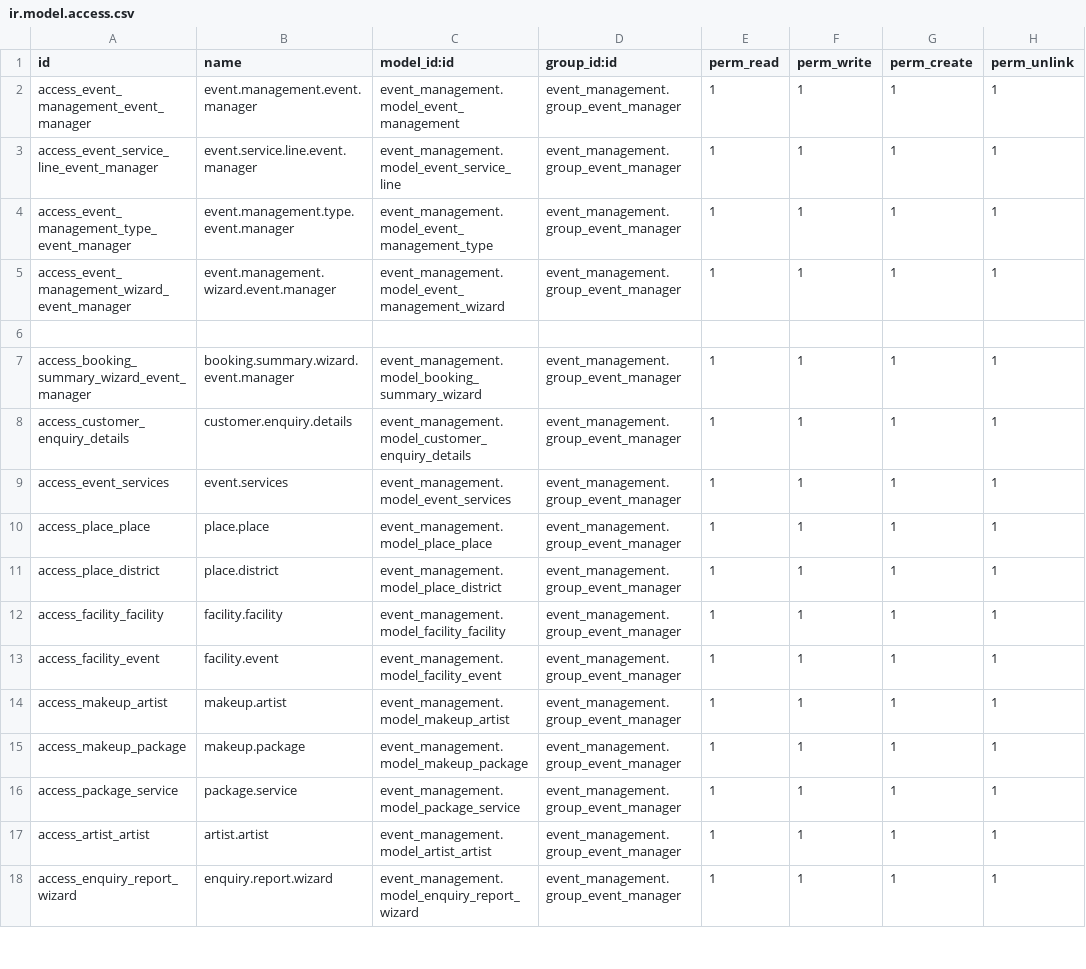
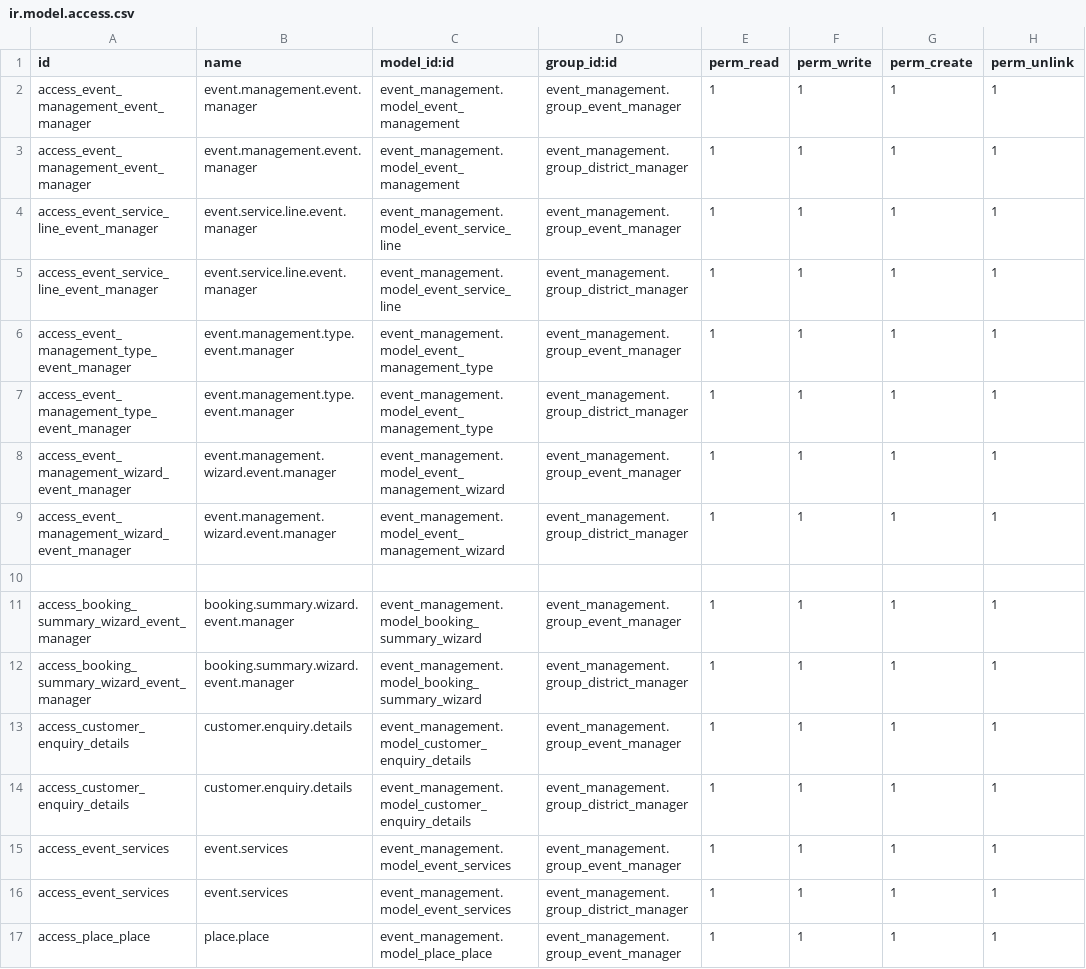
Before and after one commit to HARSHA-REJU/Event_Management, a CSV file: event_management/security/ir.model.access.csv, drawn as a sheet; only a part is shown; the shorter side is filled out with more unchanged rows; the diff covers the shown part only.

```diff
--- a/event_management/security/ir.model.access.csv
+++ b/event_management/security/ir.model.access.csv
@@ -2,9 +2,16 @@ id,name,model_id:id,group_id:id,perm_read,perm_write,perm_create,perm_unlink
 access_event_management_event_manager,event.management.event.manager,event_management.model_event_management,event_management.group_event_manager,1,1,1,1
+access_event_management_event_manager,event.management.event.manager,event_management.model_event_management,event_management.group_district_manager,1,1,1,1
 access_event_service_line_event_manager,event.service.line.event.manager,event_management.model_event_service_line,event_management.group_event_manager,1,1,1,1
+access_event_service_line_event_manager,event.service.line.event.manager,event_management.model_event_service_line,event_management.group_district_manager,1,1,1,1
 access_event_management_type_event_manager,event.management.type.event.manager,event_management.model_event_management_type,event_management.group_event_manager,1,1,1,1
+access_event_management_type_event_manager,event.management.type.event.manager,event_management.model_event_management_type,event_management.group_district_manager,1,1,1,1
 access_event_management_wizard_event_manager,event.management.wizard.event.manager,event_management.model_event_management_wizard,event_management.group_event_manager,1,1,1,1
+access_event_management_wizard_event_manager,event.management.wizard.event.manager,event_management.model_event_management_wizard,event_management.group_district_manager,1,1,1,1
 
 access_booking_summary_wizard_event_manager,booking.summary.wizard.event.manager,event_management.model_booking_summary_wizard,event_management.group_event_manager,1,1,1,1
+access_booking_summary_wizard_event_manager,booking.summary.wizard.event.manager,event_management.model_booking_summary_wizard,event_management.group_district_manager,1,1,1,1
 access_customer_enquiry_details,customer.enquiry.details,event_management.model_customer_enquiry_details,event_management.group_event_manager,1,1,1,1
+access_customer_enquiry_details,customer.enquiry.details,event_management.model_customer_enquiry_details,event_management.group_district_manager,1,1,1,1
 access_event_services,event.services,event_management.model_event_services,event_management.group_event_manager,1,1,1,1
+access_event_services,event.services,event_management.model_event_services,event_management.group_district_manager,1,1,1,1
 access_place_place,place.place,event_management.model_place_place,event_management.group_event_manager,1,1,1,1
```
Also changed, not shown: 10 added rows elsewhere in this file, 4 other files.
